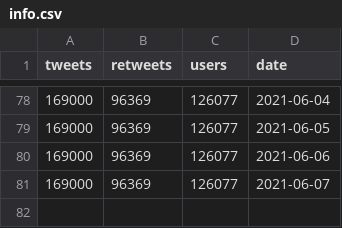
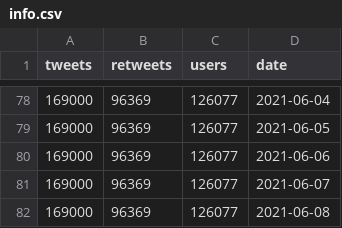
Before and after one commit to simmieyungie/TwittterScrapR, a CSV file: Analysis/info.csv, drawn as a sheet; only a part is shown, gaps mark what is left out.

```diff
--- a/Analysis/info.csv
+++ b/Analysis/info.csv
@@ -81 +81,2 @@
 169000,96369,126077,2021-06-07
+169000,96369,126077,2021-06-08
```
Also changed, not shown: Analysis/Reactions.csv, Analysis/Topwords.csv, 2 other files.
